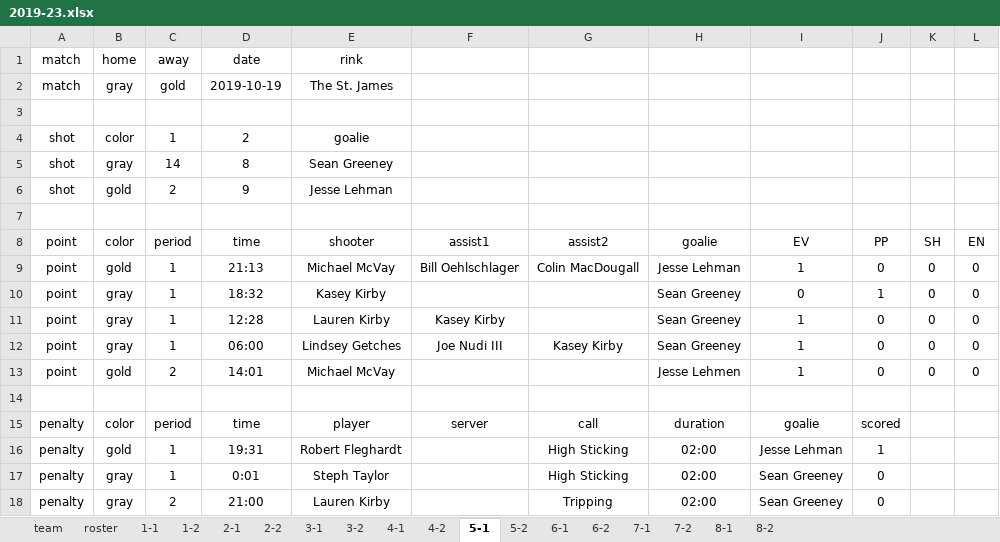
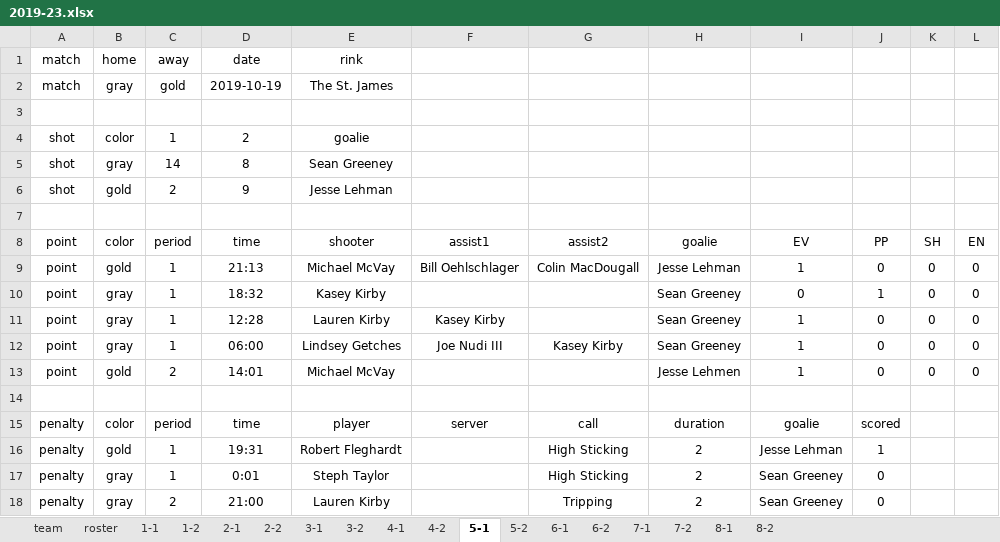
Before and after one commit to dnanto/broomball, an Excel workbook: data/xlsx/2019-23.xlsx, sheet 5-1, drawn as a sheet; values as stored, in another font and other column widths than the file's, no borders; the diff names each change by its address in the sheet, - before the commit and + after, or states it on an @@ line.

```diff
--- a/data/xlsx/2019-23.xlsx (sheet 5-1)
+++ b/data/xlsx/2019-23.xlsx (sheet 5-1)
-H16:H18 (goalie): 02:00
+H16:H18 (goalie): 2
```
Also changed, not shown: sheet 2-2, sheet 7-2, sheet 3-2, sheet 7-1, sheet 4-1, sheet 1-1, 1 more sheet, data/xlsx/2019-22.xlsx, 3 other files.
